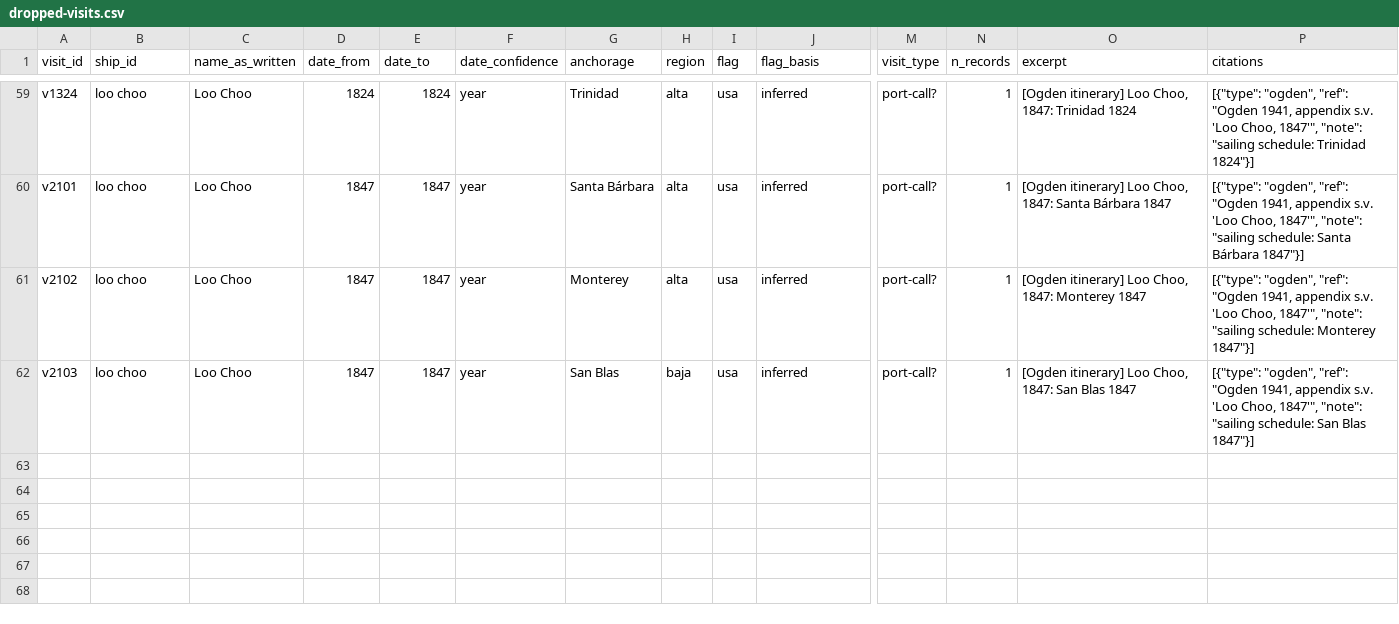
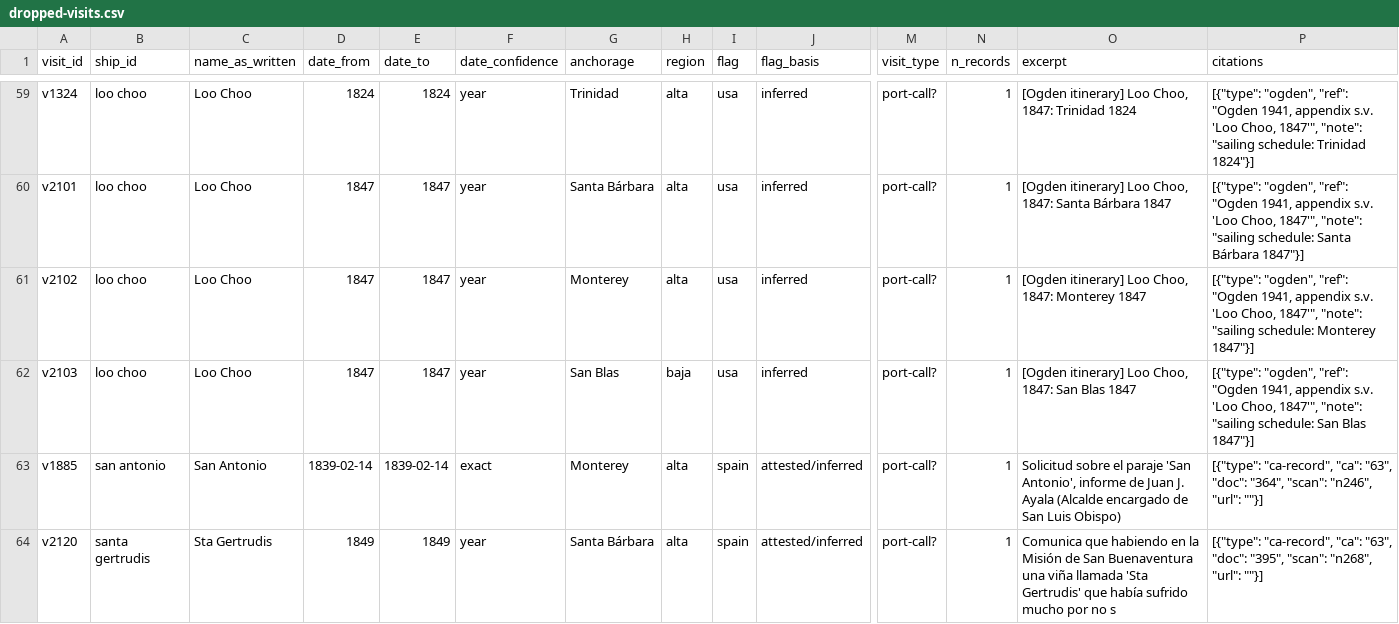
Before and after one commit to Aodhanm/california-ship-registry, a CSV file: data/dropped-visits.csv, drawn as a sheet; only a part is shown, gaps mark what is left out; rows hold the shown columns only; the diff names each change by its address in the sheet, - before the commit and + after, or states it on an @@ line.

Commit message:
Ledger the 2 dropped phantoms; adjudicate the mexlist degarble queue
Two housekeeping gaps closed, no visit or ship data changed.

1. v1885 and v2120 were dropped on 2026-08-24 as place-as-ship phantoms
   (948bcb5) but were never written to data/dropped-visits.csv, the file that
   exists precisely as the drop ledger. Their only record was a one-off
   script's docstring, so the dataset under-reported its own refusals against
   the ethic stated in PROVENANCE.md. Both now ledgered with the verbatim
   evidence: v1885 is "el paraje 'San Antonio'", a land parcel; v2120 is "una
   vina llamada 'Sta Gertrudis'" at Mision San Buenaventura, a vineyard.

2. mexlist-degarble-proposed.csv had sat un-adjudicated since 2026-08-23.
   Verdict recorded in FALSE-POSITIVE-REGISTER.md as a Class 5 sweep log:
   LIVE, but never applicable as a batch. 26 of its 49 proposed readings name
   no ship in the set, so applying them would mint 26 hulls out of OCR
   conjecture. The tier measures confidence in the STRING, not evidence of a
   visit. That is what the Class 5 standing rule already forbids, and what
   5180aad retracted the same day for the separate Bancroft parser.
   Also noted: Bowditch, Huntress and Spy are triage false positives, real
   vessel names already live in ships.csv, not garbles.

check.py: 2072 rows, HARD 0.

```diff
--- a/data/dropped-visits.csv
+++ b/data/dropped-visits.csv
+row 63: v1885 | san antonio | San Antonio | 1839-02-14 | 1839-02-14 | exact | Monterey | alta | spain | attested/inferred | port-call? | 1 | Solicitud sobre el paraje 'San Antonio', informe de Juan J. Ayala (Alcalde encargado de San Luis Obispo) | [{"type": "ca-record", "ca": "63", "doc": "364", "scan": "n246", "url": ""}]
+row 64: v2120 | santa gertrudis | Sta Gertrudis | 1849 | 1849 | year | Santa Bárbara | alta | spain | attested/inferred | port-call? | 1 | Comunica que habiendo en la Misión de San Buenaventura una viña llamada 'Sta Gertrudis' que había sufrido mucho por no s | [{"type": "ca-record", "ca": "63", "doc": "395", "scan": "n268", "url": ""}]
```
Also changed, not shown: 1 other file.
